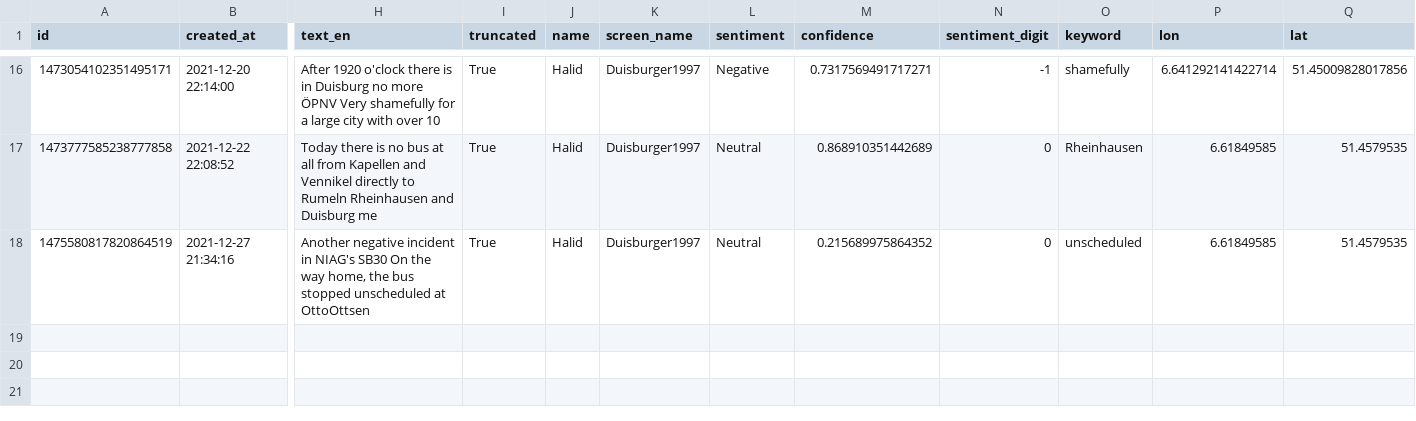
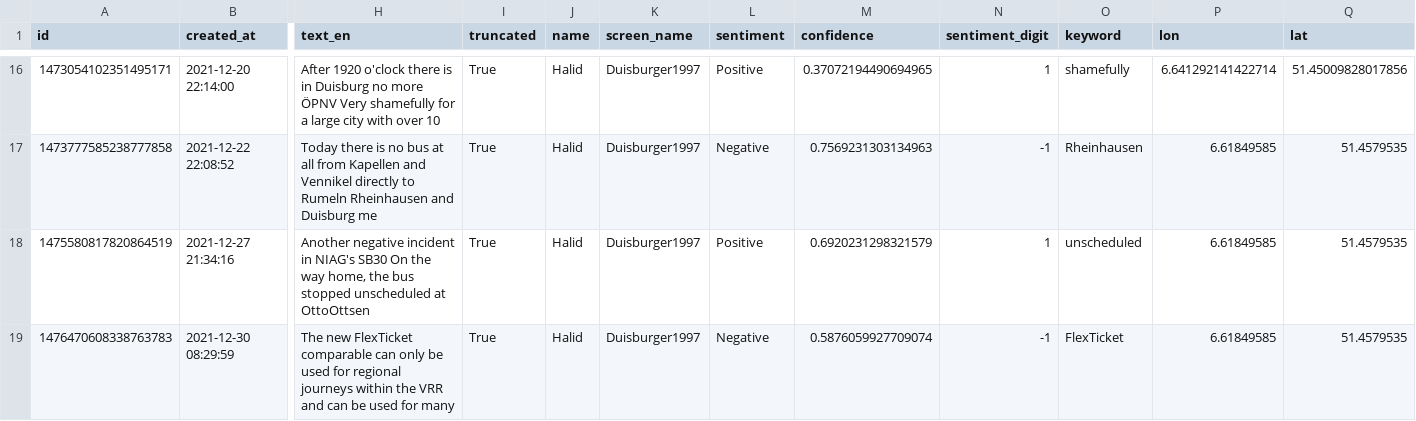
Before and after one commit to megnergit/MunichBusService_Heroku_S2, a CSV file: data/mbs_geo.csv, drawn as a sheet; only a part is shown, gaps mark what is left out; rows hold the shown columns only; the diff covers the shown part only; the diff names each change by its address in the sheet, - before the commit and + after, or states it on an @@ line.

```diff
--- a/data/mbs_geo.csv
+++ b/data/mbs_geo.csv
-L16 (sentiment): Negative
+L16 (sentiment): Positive
-M16 (confidence): 0.7317569491717271
+M16 (confidence): 0.37072194490694965
-N16 (sentiment_digit): -1
+N16 (sentiment_digit): 1
-L17 (sentiment): Neutral
+L17 (sentiment): Negative
-M17 (confidence): 0.868910351442689
+M17 (confidence): 0.7569231303134963
-N17 (sentiment_digit): 0
+N17 (sentiment_digit): -1
-L18 (sentiment): Neutral
+L18 (sentiment): Positive
-M18 (confidence): 0.215689975864352
+M18 (confidence): 0.6920231298321579
-N18 (sentiment_digit): 0
+N18 (sentiment_digit): 1
+row 19: 1476470608338763783 | 2021-12-30 08:29:59 | The new FlexTicket comparable can only be used for regional journeys within the VRR and can be used for many | True | Halid | Duisburger1997 | Negative | 0.5876059927709074 | -1 | FlexTicket | 6.61849585 | 51.4579535
```
Also changed, not shown: 36 edited cells elsewhere in this file, data/mbs_agg.csv, data/mbs_kex.csv, 4 other files.
